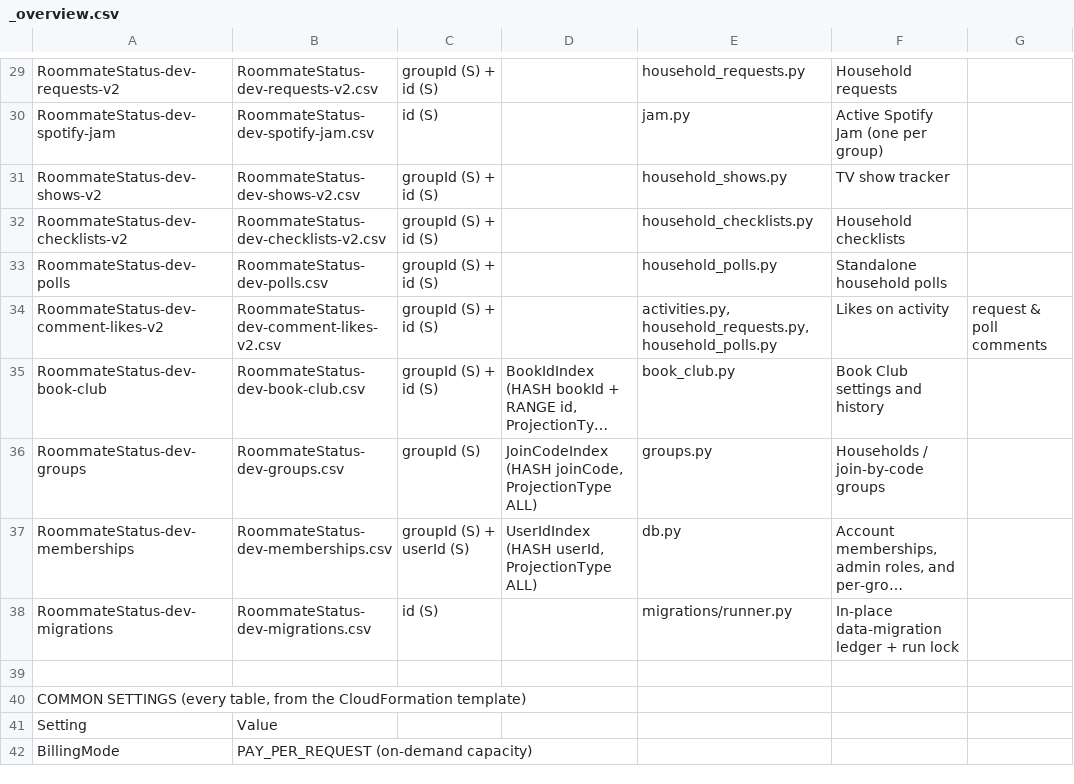
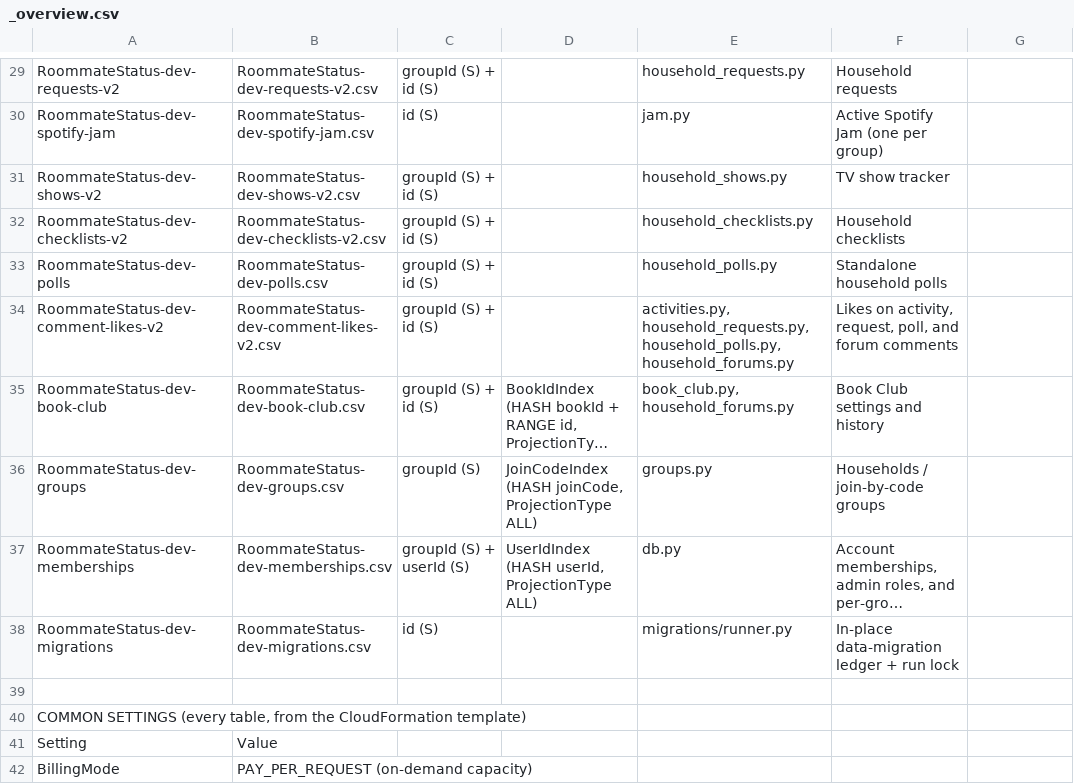
Before and after one commit to chang432/roommate-status-app, a CSV file: infrastructure/db_schema/dev/_overview.csv, drawn as a sheet; only a part is shown, gaps mark what is left out; long unchanged cells end in …; the diff names each change by its address in the sheet, - before the commit and + after, or states it on an @@ line.

```diff
--- a/infrastructure/db_schema/dev/_overview.csv
+++ b/infrastructure/db_schema/dev/_overview.csv
-E34: activities.py, household_requests.py, household_polls.py
+E34: activities.py, household_requests.py, household_polls.py, household_forums.py
-F34: Likes on activity
+F34: Likes on activity, request, poll, and forum comments
-G34: request & poll comments
+G34: (empty)
-E35: book_club.py
+E35: book_club.py, household_forums.py
```
Also changed, not shown: infrastructure/db_schema/dev/RoommateStatus-dev-book-club.csv, infrastructure/db_schema/dev/RoommateStatus-dev-comment-likes-v2.csv, 50 other files.
